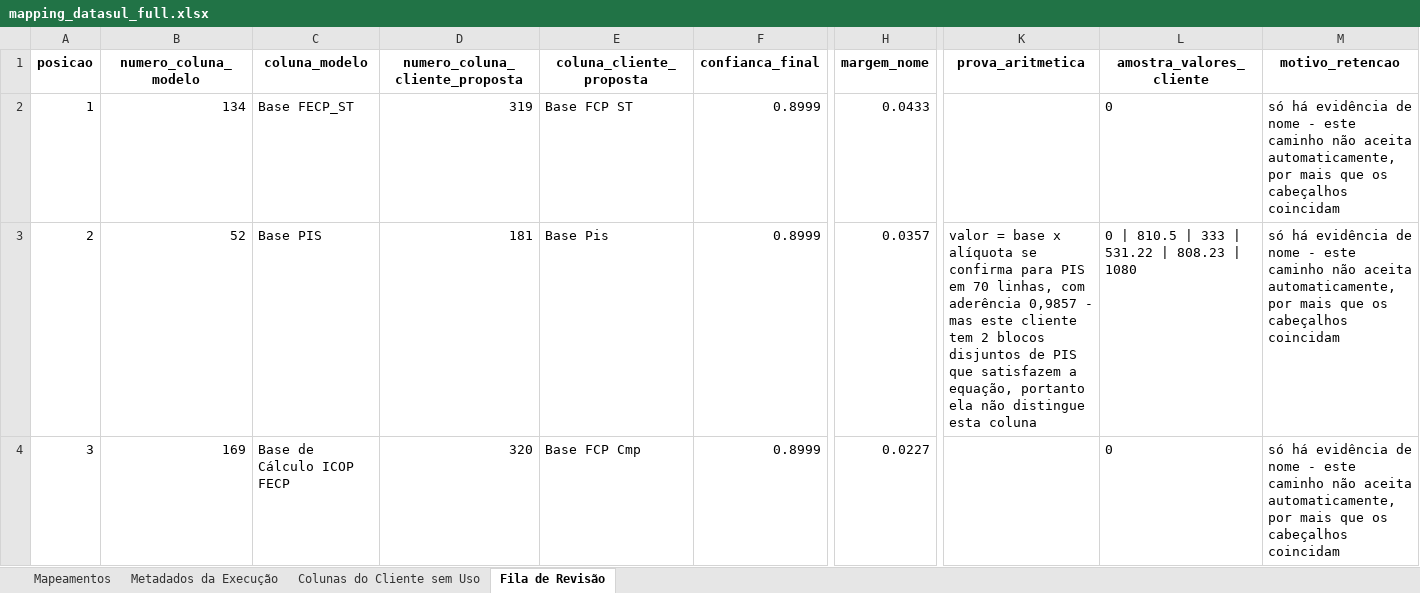
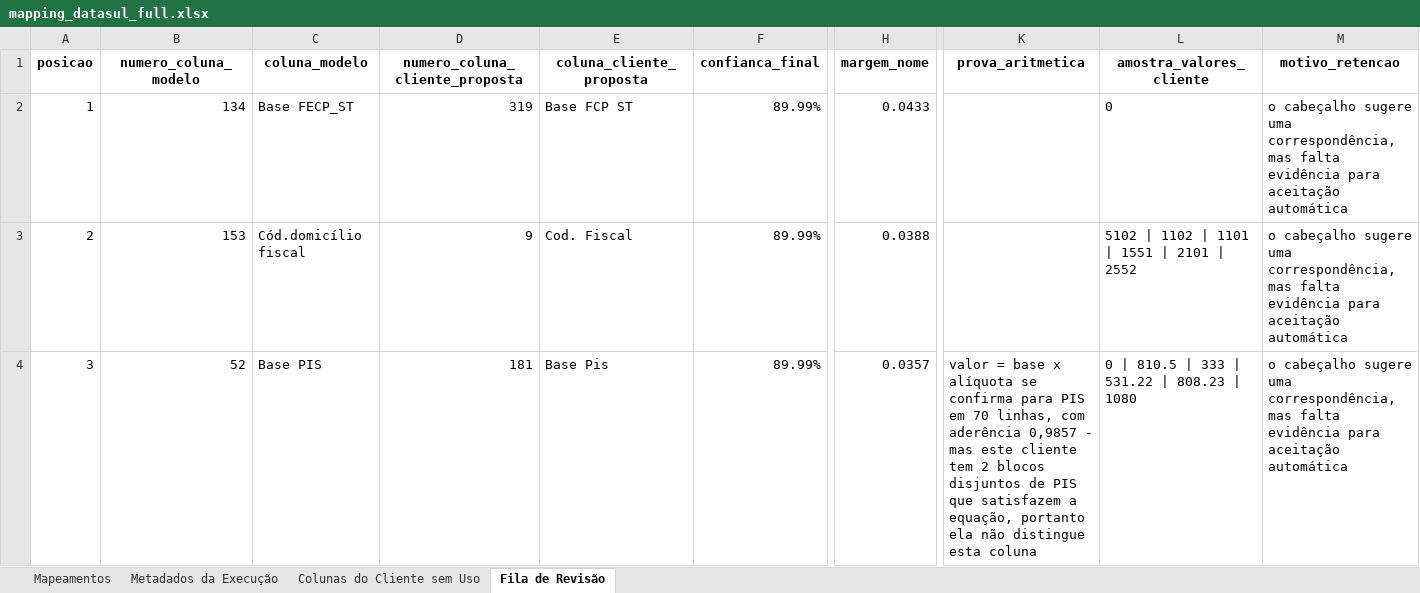
Before and after one commit to umeirelles/erp-fiscal-data, an Excel workbook: data/reports/mapping_datasul_full.xlsx, sheet Fila de Revisão, drawn as a sheet; only a part is shown, gaps mark what is left out; values as stored, in another font and other column widths than the file's, no borders; the diff covers the shown part only; the diff names each change by its address in the sheet, - before the commit and + after, or states it on an @@ line.

```diff
--- a/data/reports/mapping_datasul_full.xlsx (sheet Fila de Revisão)
+++ b/data/reports/mapping_datasul_full.xlsx (sheet Fila de Revisão)
-F2:F4 (confianca_final): 0.8999
+F2:F4 (confianca_final): 89.99%
-M2:M4 (motivo_retencao): só há evidência de nome - este caminho não aceita automaticamente, por mais que os cabeçalhos coincidam
+M2:M4 (motivo_retencao): o cabeçalho sugere uma correspondência, mas falta evidência para aceitação automática
-B3 (numero_coluna_modelo): 52
+B3 (numero_coluna_modelo): 153
-C3 (coluna_modelo): Base PIS
+C3 (coluna_modelo): Cód.domicílio fiscal
-D3 (numero_coluna_cliente_proposta): 181
+D3 (numero_coluna_cliente_proposta): 9
-E3 (coluna_cliente_proposta): Base Pis
+E3 (coluna_cliente_proposta): Cod. Fiscal
-H3 (margem_nome): 0.0357
+H3 (margem_nome): 0.0388
-K3 (prova_aritmetica): valor = base x alíquota se confirma para PIS em 70 linhas, com aderência 0,9857 - mas este cliente tem 2 blocos disjuntos de PIS que satisfazem a equação, portanto ela não distingue esta coluna
+K3 (prova_aritmetica): (empty)
-L3 (amostra_valores_cliente): 0 | 810.5 | 333 | 531.22 | 808.23 | 1080
+L3 (amostra_valores_cliente): 5102 | 1102 | 1101 | 1551 | 2101 | 2552
-B4 (numero_coluna_modelo): 169
+B4 (numero_coluna_modelo): 52
-C4 (coluna_modelo): Base de Cálculo ICOP FECP
+C4 (coluna_modelo): Base PIS
-D4 (numero_coluna_cliente_proposta): 320
+D4 (numero_coluna_cliente_proposta): 181
-E4 (coluna_cliente_proposta): Base FCP Cmp
+E4 (coluna_cliente_proposta): Base Pis
-H4 (margem_nome): 0.0227
+H4 (margem_nome): 0.0357
-K4 (prova_aritmetica): (empty)
+K4 (prova_aritmetica): valor = base x alíquota se confirma para PIS em 70 linhas, com aderência 0,9857 - mas este cliente tem 2 blocos disjuntos de PIS que satisfazem a equação, portanto ela não distingue esta coluna
-L4 (amostra_valores_cliente): 0
+L4 (amostra_valores_cliente): 0 | 810.5 | 333 | 531.22 | 808.23 | 1080
```
Also changed, not shown: 818 edited cells elsewhere in this sheet, sheet Mapeamentos, sheet Colunas do Cliente sem Uso, sheet Metadados da Execução, data/mapped/sap_terumo_mapped.xlsx, data/model.xlsx, 43 other files.
